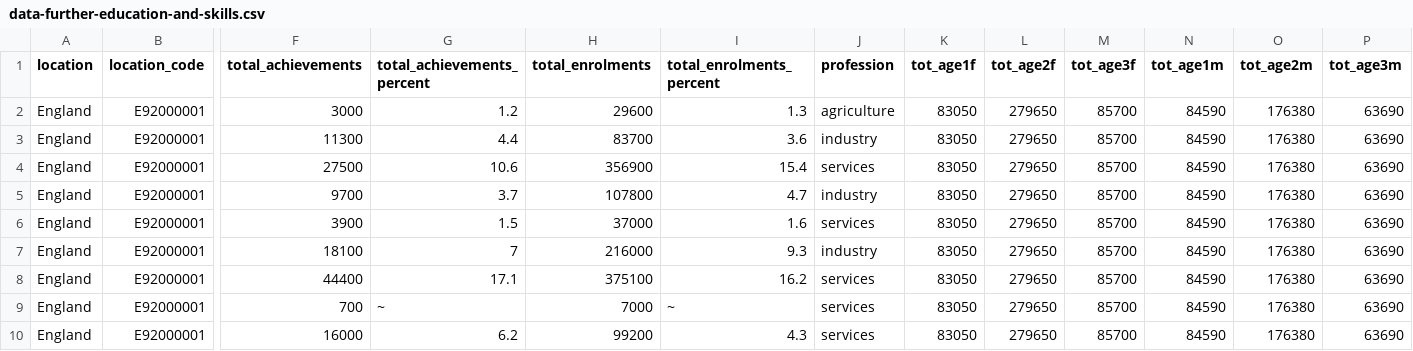
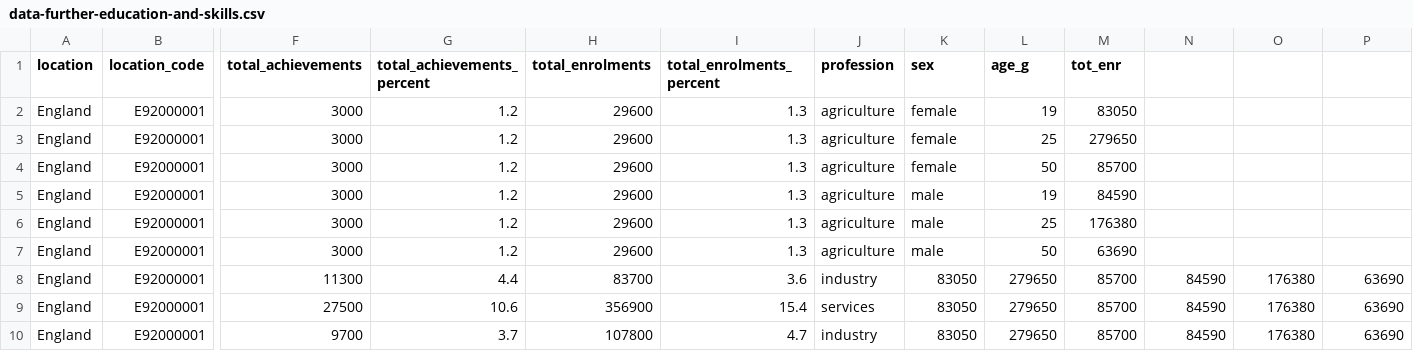
Before and after one commit to Hookay/DataVisualization, a CSV file: LAB4/data-further-education-and-skills.csv, drawn as a sheet; only a part is shown, gaps mark what is left out; the shorter side is filled out with more unchanged rows; addresses are those after the commit; rows hold the shown columns only; the diff names each change by its address in the sheet, - before the commit and + after, or states it on an @@ line.

Commit message:
Update data-further-education-and-skills.csv

```diff
--- a/LAB4/data-further-education-and-skills.csv
+++ b/LAB4/data-further-education-and-skills.csv
-K1: tot_age1f
+K1: sex
-L1: tot_age2f
+L1: age_g
-M1: tot_age3f
+M1: tot_enr
-N1: tot_age1m
+N1: (empty)
-O1: tot_age2m
+O1: (empty)
-P1: tot_age3m
+P1: (empty)
+row 2: England | E92000001 | 3000 | 1.2 | 29600 | 1.3 | agriculture | female | 19 | 83050
+row 3: England | E92000001 | 3000 | 1.2 | 29600 | 1.3 | agriculture | female | 25 | 279650
-K4 (sex): 83050
+K4 (sex): female
-L4 (age_g): 279650
+L4 (age_g): 50
-N4: 84590
+N4: (empty)
-O4: 176380
+O4: (empty)
-P4: 63690
+P4: (empty)
+row 5: England | E92000001 | 3000 | 1.2 | 29600 | 1.3 | agriculture | male | 19 | 84590
+row 6: England | E92000001 | 3000 | 1.2 | 29600 | 1.3 | agriculture | male | 25 | 176380
+row 7: England | E92000001 | 3000 | 1.2 | 29600 | 1.3 | agriculture | male | 50 | 63690
```
